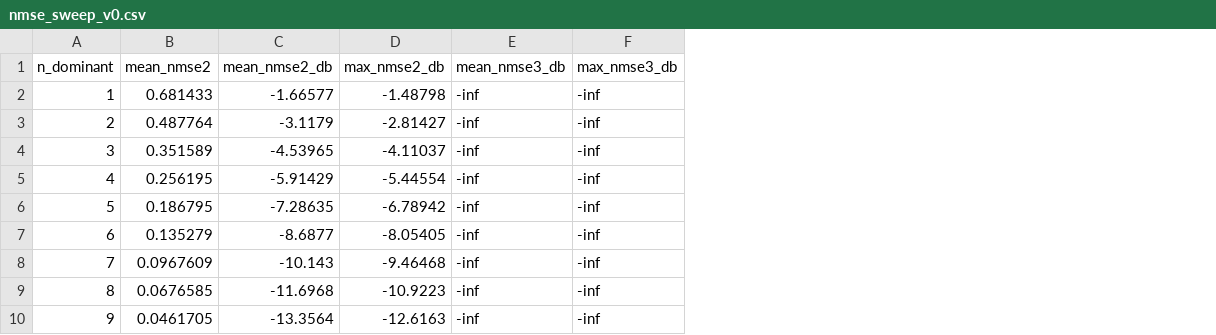
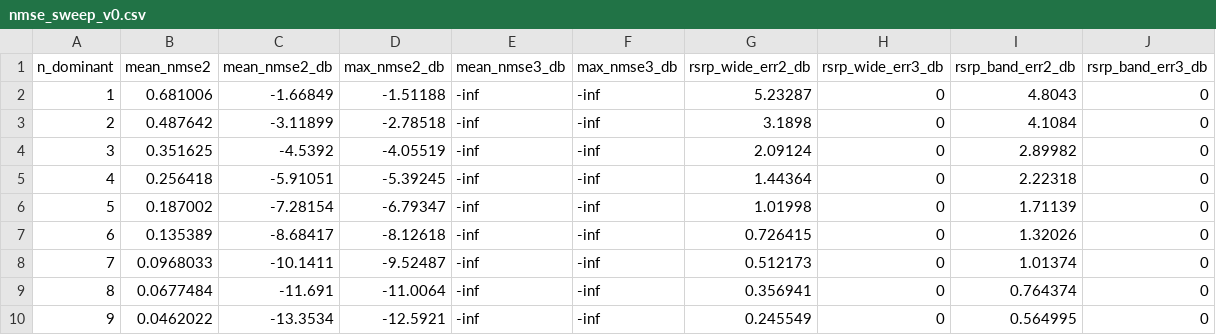
Before and after one commit to csungq-eng/doppler_sim, a CSV file: docs/img/nmse_sweep_v0.csv, drawn as a sheet; only a part is shown; the diff covers the shown part only; the diff names each change by its address in the sheet, - before the commit and + after, or states it on an @@ line.

```diff
--- a/docs/img/nmse_sweep_v0.csv
+++ b/docs/img/nmse_sweep_v0.csv
+column G (rsrp_wide_err2_db), rows 2-10: 5.23287 | 3.1898 | 2.09124 | 1.44364 | 1.01998 | 0.726415 | 0.512173 | 0.356941 | 0.245549
+column H (rsrp_wide_err3_db), rows 2-10: all 0
+column I (rsrp_band_err2_db), rows 2-10: 4.8043 | 4.1084 | 2.89982 | 2.22318 | 1.71139 | 1.32026 | 1.01374 | 0.764374 | 0.564995
+column J (rsrp_band_err3_db), rows 2-10: all 0
-B2 (mean_nmse2): 0.681433
+B2 (mean_nmse2): 0.681006
-C2 (mean_nmse2_db): -1.66577
+C2 (mean_nmse2_db): -1.66849
-D2 (max_nmse2_db): -1.48798
+D2 (max_nmse2_db): -1.51188
-B3 (mean_nmse2): 0.487764
+B3 (mean_nmse2): 0.487642
-C3 (mean_nmse2_db): -3.1179
+C3 (mean_nmse2_db): -3.11899
-D3 (max_nmse2_db): -2.81427
+D3 (max_nmse2_db): -2.78518
-B4 (mean_nmse2): 0.351589
+B4 (mean_nmse2): 0.351625
-C4 (mean_nmse2_db): -4.53965
+C4 (mean_nmse2_db): -4.5392
-D4 (max_nmse2_db): -4.11037
+D4 (max_nmse2_db): -4.05519
-B5 (mean_nmse2): 0.256195
+B5 (mean_nmse2): 0.256418
-C5 (mean_nmse2_db): -5.91429
+C5 (mean_nmse2_db): -5.91051
-D5 (max_nmse2_db): -5.44554
+D5 (max_nmse2_db): -5.39245
-B6 (mean_nmse2): 0.186795
+B6 (mean_nmse2): 0.187002
-C6 (mean_nmse2_db): -7.28635
+C6 (mean_nmse2_db): -7.28154
-D6 (max_nmse2_db): -6.78942
+D6 (max_nmse2_db): -6.79347
-B7 (mean_nmse2): 0.135279
+B7 (mean_nmse2): 0.135389
-C7 (mean_nmse2_db): -8.6877
+C7 (mean_nmse2_db): -8.68417
-D7 (max_nmse2_db): -8.05405
+D7 (max_nmse2_db): -8.12618
-B8 (mean_nmse2): 0.0967609
+B8 (mean_nmse2): 0.0968033
-C8 (mean_nmse2_db): -10.143
+C8 (mean_nmse2_db): -10.1411
-D8 (max_nmse2_db): -9.46468
+D8 (max_nmse2_db): -9.52487
-B9 (mean_nmse2): 0.0676585
+B9 (mean_nmse2): 0.0677484
-C9 (mean_nmse2_db): -11.6968
+C9 (mean_nmse2_db): -11.691
-D9 (max_nmse2_db): -10.9223
+D9 (max_nmse2_db): -11.0064
-B10 (mean_nmse2): 0.0461705
+B10 (mean_nmse2): 0.0462022
-C10 (mean_nmse2_db): -13.3564
+C10 (mean_nmse2_db): -13.3534
-D10 (max_nmse2_db): -12.6163
+D10 (max_nmse2_db): -12.5921
```
Also changed, not shown: 21 edited cells elsewhere in this file, docs/img/nmse_sweep_v120.csv, docs/img/nmse_sweep_v60.csv, 6 other files.
